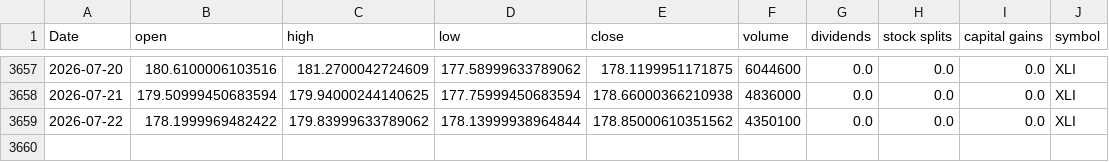
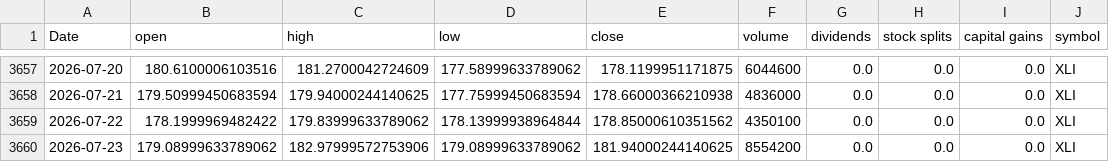
Before and after one commit to Akishai18/Market-Regime, a CSV file: data/sectors/xli_data.csv, drawn as a sheet; only a part is shown, gaps mark what is left out; the diff names each change by its address in the sheet, - before the commit and + after, or states it on an @@ line.

```diff
--- a/data/sectors/xli_data.csv
+++ b/data/sectors/xli_data.csv
+row 3660: 2026-07-23 | 179.08999633789062 | 182.97999572753906 | 179.08999633789062 | 181.94000244140625 | 8554200 | 0.0 | 0.0 | 0.0 | XLI
```
Also changed, not shown: data/sectors/xlb_data.csv, data/sectors/xlc_data.csv, 46 other files.
